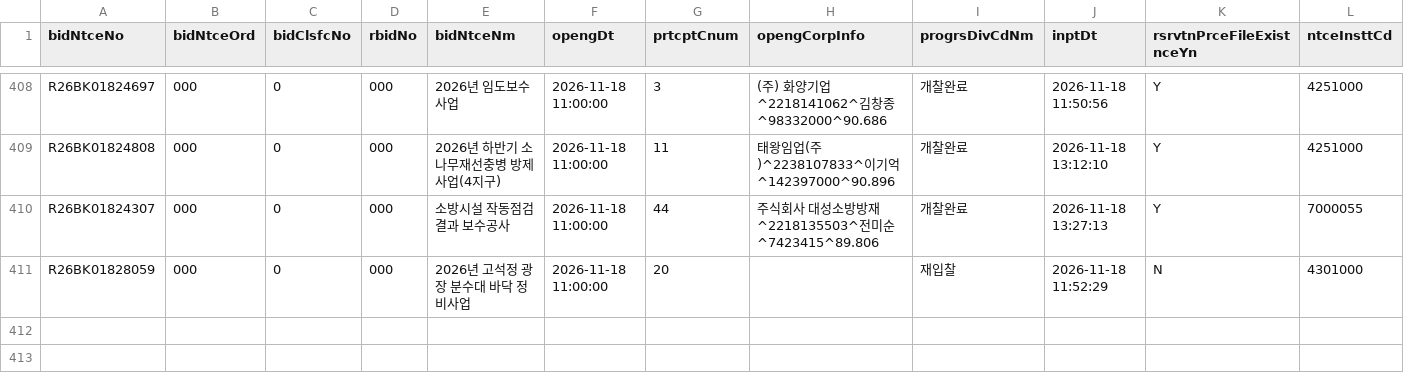
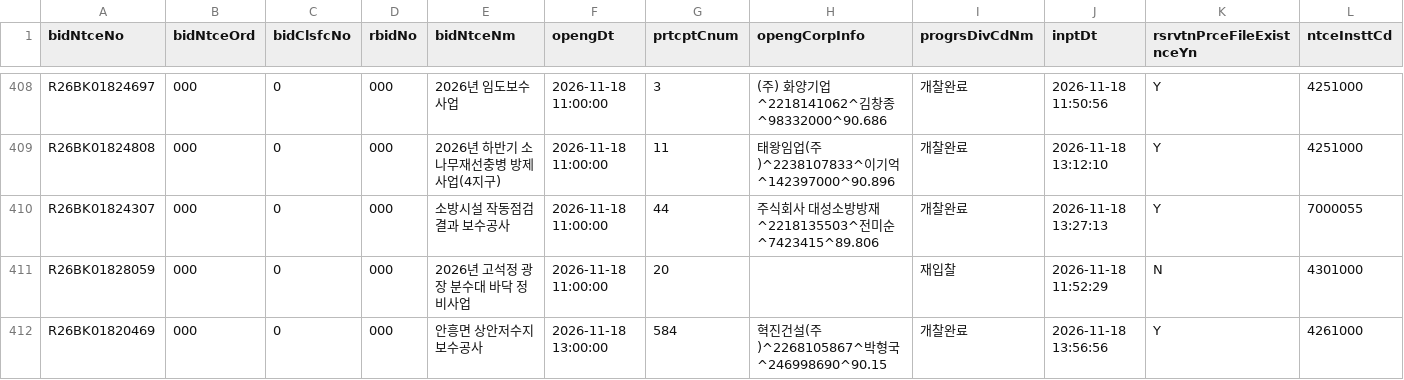
Before and after one commit to whereisjg/g2b-bid-data, a CSV file: data/2026-11/bids.csv, drawn as a sheet; only a part is shown, gaps mark what is left out; rows hold the shown columns only; the diff names each change by its address in the sheet, - before the commit and + after, or states it on an @@ line.

```diff
--- a/data/2026-11/bids.csv
+++ b/data/2026-11/bids.csv
+row 412: R26BK01820469 | 000 | 0 | 000 | 안흥면 상안저수지 보수공사 | 2026-11-18 13:00:00 | 584 | 혁진건설(주)^2268105867^박형국^246998690^90.15 | 개찰완료 | 2026-11-18 13:56:56 | Y | 4261000
```
Also changed, not shown: data/2026-11/notices.csv, logs/net_health.csv, 8 other files.
